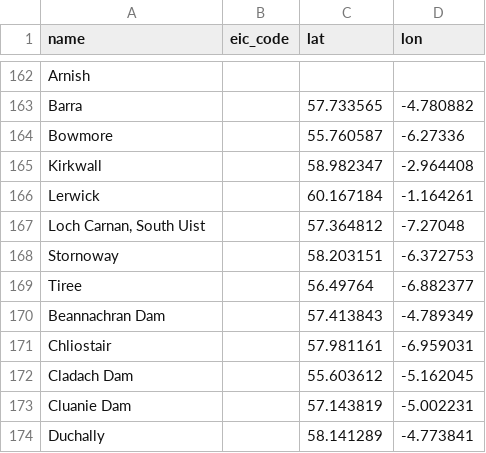
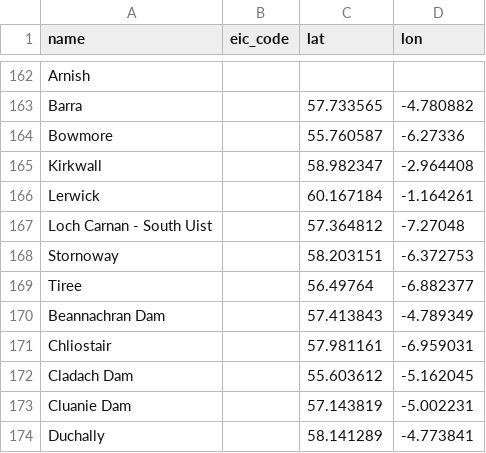
Before and after one commit to Open-Power-System-Data/conventional_power_plants, a CSV file: input/input_plant_locations_UK.csv, drawn as a sheet; only a part is shown, gaps mark what is left out.

```diff
--- a/input/input_plant_locations_UK.csv
+++ b/input/input_plant_locations_UK.csv
@@ -166,3 +166,3 @@ Kirkwall,,58.982347,-2.964408
 Lerwick,,60.167184,-1.164261
-"Loch Carnan, South Uist",,57.364812,-7.27048
+Loch Carnan - South Uist,,57.364812,-7.27048
 Stornoway,,58.203151,-6.372753
```
Also changed, not shown: input/input_plant_locations_ES.csv, input/input_plant_locations_FI.csv, 3 other files.
